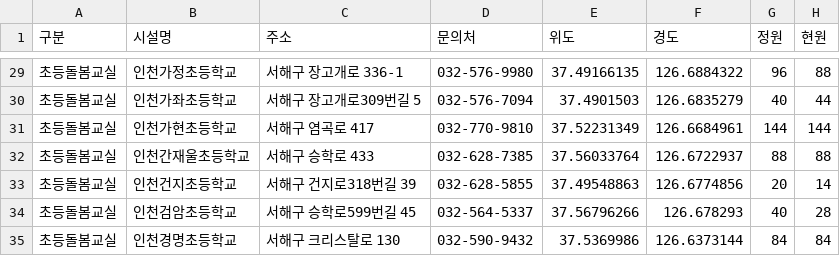
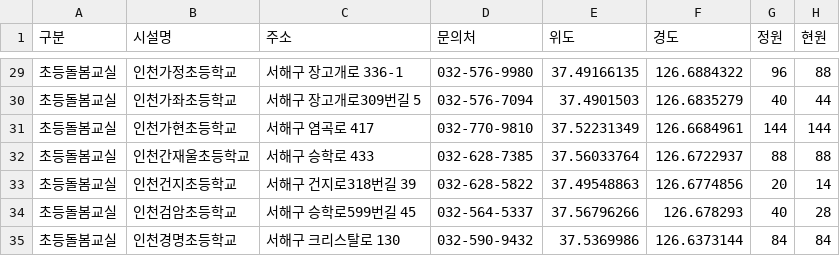
Before and after one commit to lih0606/signal, a CSV file: sbsignal.csv, drawn as a sheet; only a part is shown, gaps mark what is left out.

Commit message:
Update sbsignal.csv

```diff
--- a/sbsignal.csv
+++ b/sbsignal.csv
@@ -32,3 +32,3 @@
 초등돌봄교실,인천간재울초등학교,서해구 승학로 433,032-628-7385,37.56033764,126.6722937,88,88
-초등돌봄교실,인천건지초등학교,서해구 건지로318번길 39,032-628-5855,37.49548863,126.6774856,20,14
+초등돌봄교실,인천건지초등학교,서해구 건지로318번길 39,032-628-5822,37.49548863,126.6774856,20,14
 초등돌봄교실,인천검암초등학교,서해구 승학로599번길 45,032-564-5337,37.56796266,126.678293,40,28
```
